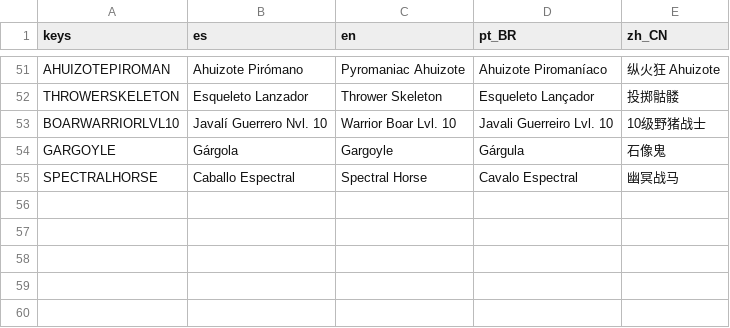
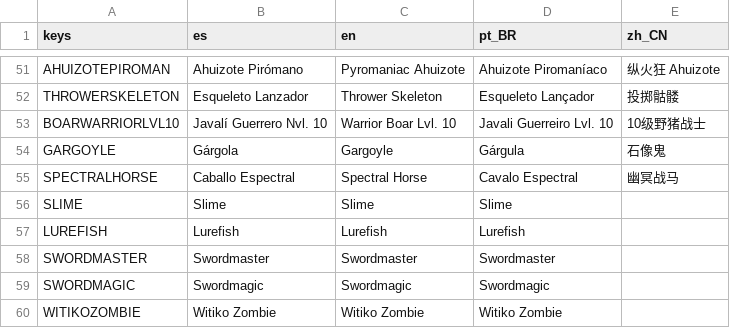
Before and after one commit to dannygaray60/toziuha-night-oota-revamped-translation, a CSV file: localization_order_of_the_alchemists/enemies.csv, drawn as a sheet; only a part is shown, gaps mark what is left out.

Commit message:
Update enemies.csv

```diff
--- a/localization_order_of_the_alchemists/enemies.csv
+++ b/localization_order_of_the_alchemists/enemies.csv
@@ -55 +55,6 @@ GARGOYLE,Gárgola,Gargoyle,Gárgula,石像鬼
 SPECTRALHORSE,Caballo Espectral,Spectral Horse,Cavalo Espectral,幽冥战马
+SLIME,Slime,Slime,Slime,
+LUREFISH,Lurefish,Lurefish,Lurefish,
+SWORDMASTER,Swordmaster,Swordmaster,Swordmaster,
+SWORDMAGIC,Swordmagic,Swordmagic,Swordmagic,
+WITIKOZOMBIE,Witiko Zombie,Witiko Zombie,Witiko Zombie,
```
